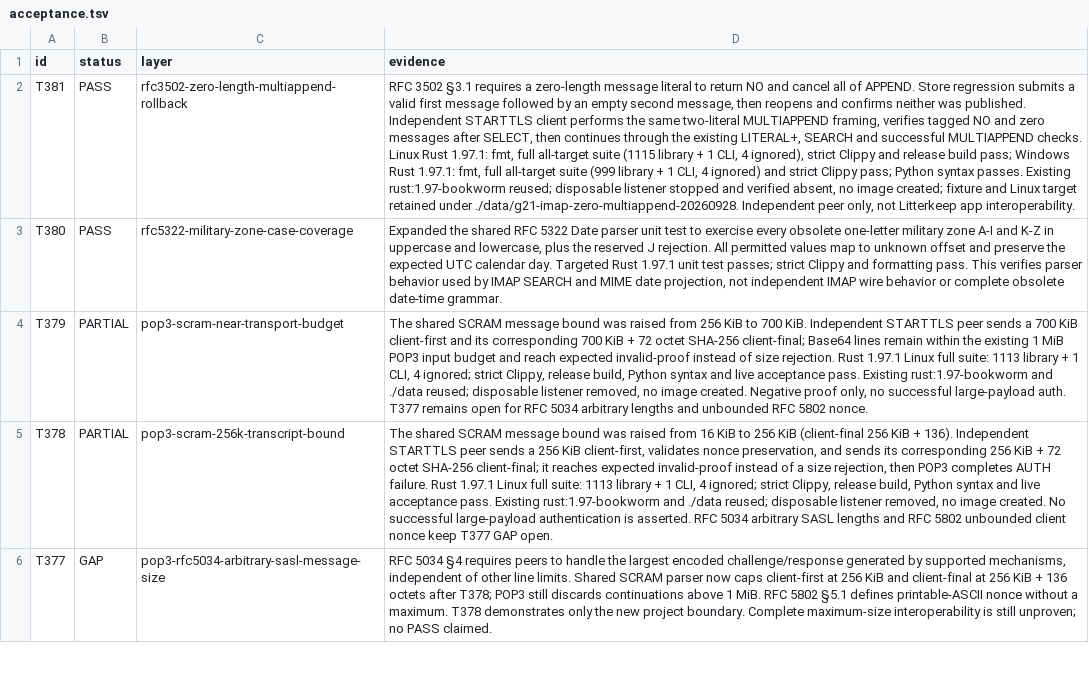
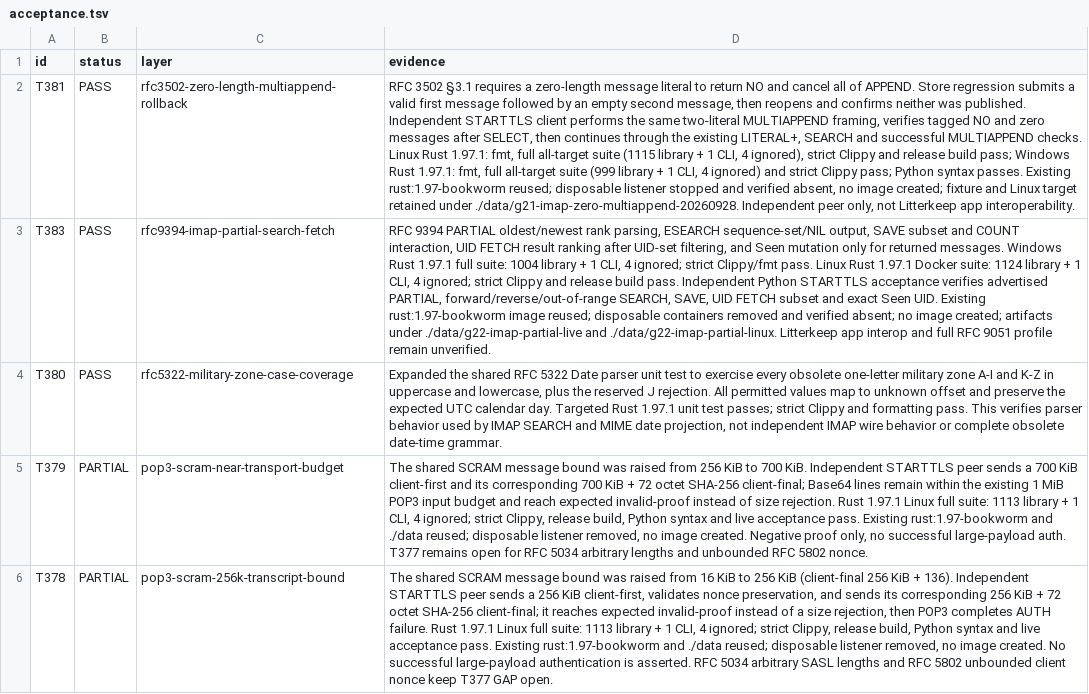
Before and after one commit to thepirateclub/litterkeep-server, a TSV file: docs/acceptance.tsv, drawn as a sheet; only a part is shown; the shorter side is filled out with more unchanged rows; the diff names each change by its address in the sheet, - before the commit and + after, or states it on an @@ line.

Commit message:
feat(imap): implement RFC 9394 PARTIAL

```diff
--- a/docs/acceptance.tsv
+++ b/docs/acceptance.tsv
+row 3: T383 | PASS | rfc9394-imap-partial-search-fetch | RFC 9394 PARTIAL oldest/newest rank parsing, ESEARCH sequence-set/NIL output, SAVE subset and COUNT interaction, UID FETCH result ranking after UID-set filtering, and Seen mutation only for returned messages. Windows Rust 1.97.1 full suite: 1004 library + 1 CLI, 4 ignored; strict Clippy/fmt pass. Linux Rust 1.97.1 Docker suite: 1124 library + 1 CLI, 4 ignored; strict Clippy and release build pass. Independent Python STARTTLS acceptance verifies advertised PARTIAL, forward/reverse/out-of-range SEARCH, SAVE, UID FETCH subset and exact Seen UID. Existing rust:1.97-bookworm image reused; disposable containers removed and verified absent; no image created; artifacts under ./data/g22-imap-partial-live and ./data/g22-imap-partial-linux. Litterkeep app interop and full RFC 9051 profile remain unverified.
```
Also changed, not shown: 24 other files.
